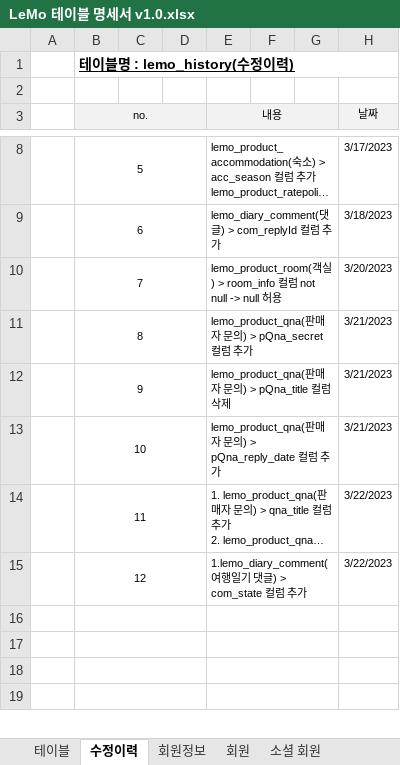
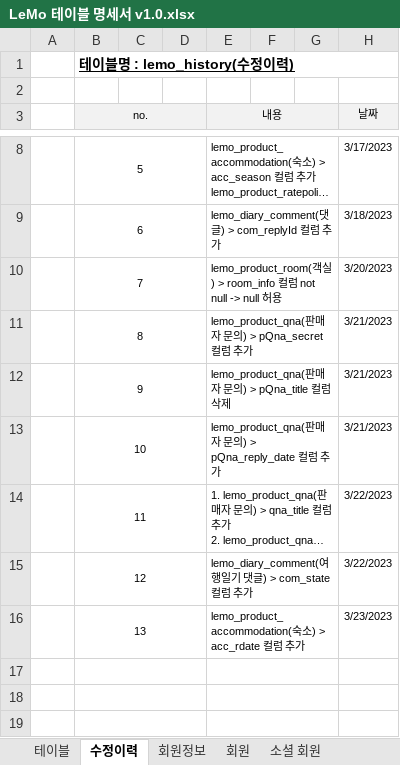
Before and after one commit to ooo3345sjh/LeMo, an Excel workbook: DB/LeMo 테이블 명세서 v1.0.xlsx, sheet 수정이력, drawn as a sheet; only a part is shown, gaps mark what is left out; long unchanged cells end in …; values as stored, in another font and other column widths than the file's, no borders; the diff names each change by its address in the sheet, - before the commit and + after, or states it on an @@ line.

```diff
--- a/DB/LeMo 테이블 명세서 v1.0.xlsx (sheet 수정이력)
+++ b/DB/LeMo 테이블 명세서 v1.0.xlsx (sheet 수정이력)
-E15 (내용): 1.lemo_diary_comment(여행…
+E15 (내용): lemo_diary_comment(여행…
-row 16: (empty)
+row 16:  | 13 |  |  | lemo_product_accommodation(숙소) > acc_rdate 컬럼 추가 |  |  | 3/23/2023
```
Also changed, not shown: sheet 숙소, 4 other files.
